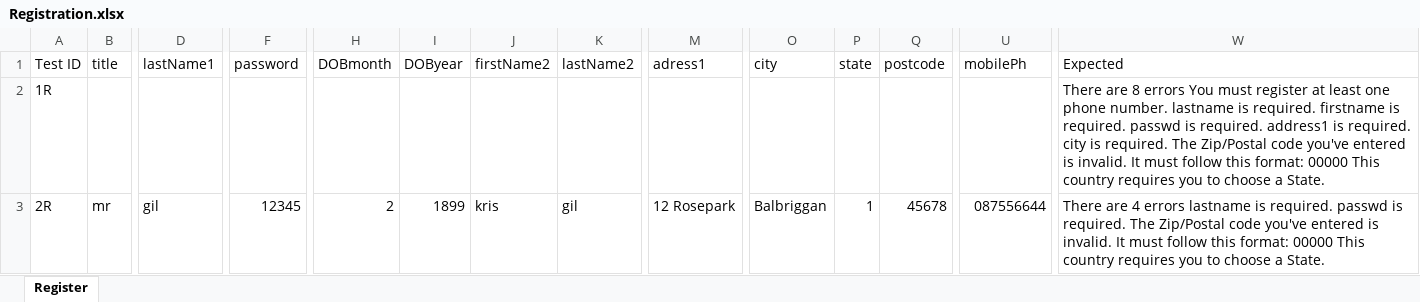
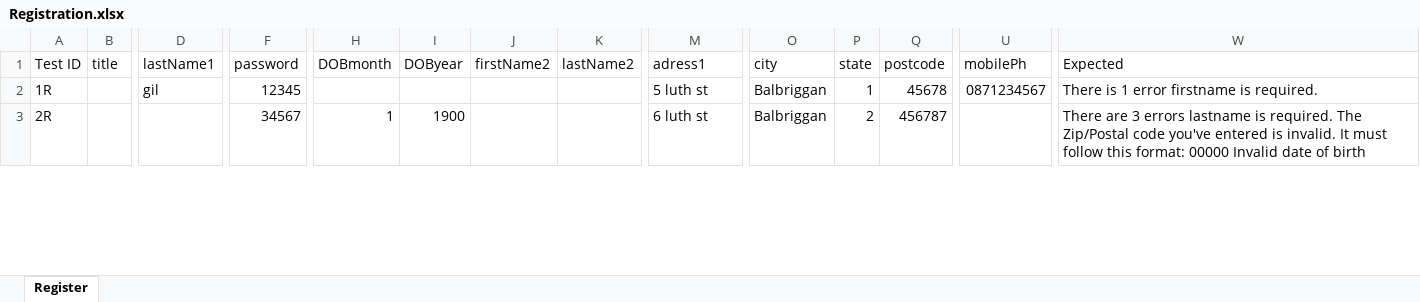
Before and after one commit to Krzysztof75/AutomatedPractice, an Excel workbook: src/Data/Registration.xlsx, sheet Register, drawn as a sheet; only a part is shown, gaps mark what is left out; values as stored, in another font and other column widths than the file's, no cell formats; the diff covers the shown part only; the diff names each change by its address in the sheet, - before the commit and + after, or states it on an @@ line.

```diff
--- a/src/Data/Registration.xlsx (sheet Register)
+++ b/src/Data/Registration.xlsx (sheet Register)
-D2 (lastName1): (empty)
+D2 (lastName1): gil
-F2 (password): (empty)
+F2 (password): 12345
-M2 (adress1): (empty)
+M2 (adress1): 5 luth st
-O2 (city): (empty)
+O2 (city): Balbriggan
-P2 (state): (empty)
+P2 (state): 1
-Q2 (postcode): (empty)
+Q2 (postcode): 45678
-U2 (mobilePh): (empty)
+U2 (mobilePh): 0871234567
-W2 (Expected): There are 8 errors You must register at least one phone number. lastname is required. firstname is required. passwd is required. address1 is required. city is required. The Zip/Postal code you've entered is invalid. It must follow this format: 00000 This country requires you to choose a State.
+W2 (Expected): There is 1 error firstname is required.
-B3 (title): mr
+B3 (title): (empty)
-D3 (lastName1): gil
+D3 (lastName1): (empty)
-F3 (password): 12345
+F3 (password): 34567
-H3 (DOBmonth): 2
+H3 (DOBmonth): 1
-I3 (DOByear): 1899
+I3 (DOByear): 1900
-J3 (firstName2): kris
+J3 (firstName2): (empty)
-K3 (lastName2): gil
+K3 (lastName2): (empty)
-M3 (adress1): 12 Rosepark
+M3 (adress1): 6 luth st
-P3 (state): 1
+P3 (state): 2
-Q3 (postcode): 45678
+Q3 (postcode): 456787
-U3 (mobilePh): 087556644
+U3 (mobilePh): (empty)
-W3 (Expected): There are 4 errors lastname is required. passwd is required. The Zip/Postal code you've entered is invalid. It must follow this format: 00000 This country requires you to choose a State.
+W3 (Expected): There are 3 errors lastname is required. The Zip/Postal code you've entered is invalid. It must follow this format: 00000 Invalid date of birth
```
Also changed, not shown: 2 removed rows and 117 edited cells elsewhere in this sheet, cell formats, src/Data/LogIn.xlsx, 58 other files.
